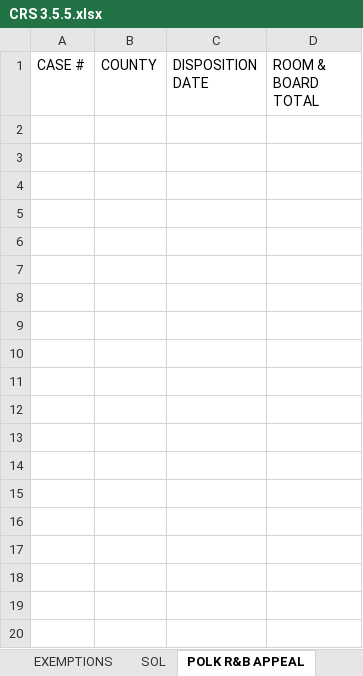
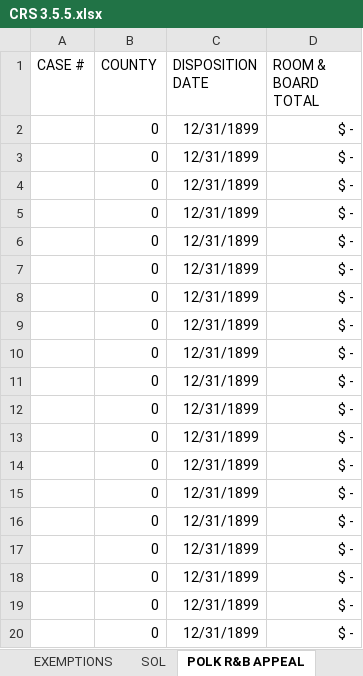
Before and after one commit to amsclark/Napier3, an Excel workbook: CRS 3.5.5.xlsx, sheet POLK R&B APPEAL, drawn as a sheet; only a part is shown; values as stored, in another font and other column widths than the file's, no borders; conditional formats and table styles not drawn; 1 other sheet too large or unreadable and not compared; the diff covers the shown part only; the diff names each change by its address in the sheet, - before the commit and + after, or states it on an @@ line.

Commit message:
update sheet

```diff
--- a/CRS 3.5.5.xlsx (sheet POLK R&B APPEAL)
+++ b/CRS 3.5.5.xlsx (sheet POLK R&B APPEAL)
+row 2:  | 0 | 12/31/1899 | $ -
+row 3:  | 0 | 12/31/1899 | $ -
+row 4:  | 0 | 12/31/1899 | $ -
+row 5:  | 0 | 12/31/1899 | $ -
+row 6:  | 0 | 12/31/1899 | $ -
+row 7:  | 0 | 12/31/1899 | $ -
+row 8:  | 0 | 12/31/1899 | $ -
+row 9:  | 0 | 12/31/1899 | $ -
+row 10:  | 0 | 12/31/1899 | $ -
+row 11:  | 0 | 12/31/1899 | $ -
+row 12:  | 0 | 12/31/1899 | $ -
+row 13:  | 0 | 12/31/1899 | $ -
+row 14:  | 0 | 12/31/1899 | $ -
+row 15:  | 0 | 12/31/1899 | $ -
+row 16:  | 0 | 12/31/1899 | $ -
+row 17:  | 0 | 12/31/1899 | $ -
+row 18:  | 0 | 12/31/1899 | $ -
+row 19:  | 0 | 12/31/1899 | $ -
+row 20:  | 0 | 12/31/1899 | $ -
```
Also changed, not shown: 280 added rows elsewhere in this sheet, sheet EXPUNGEMENT & 910.7.
